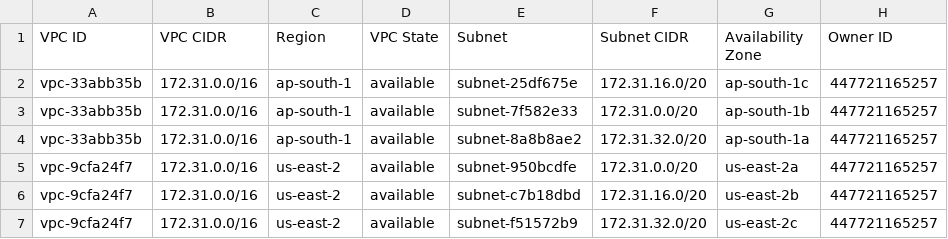
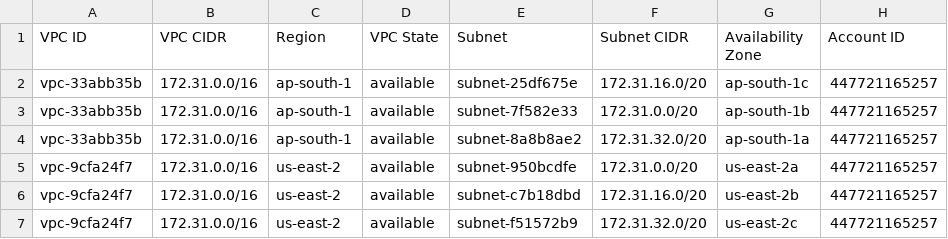
Before and after one commit to DhanashriDBD/ansible-tower, a CSV file: roles/vpcsubinventory/files/VPC-Inventory.csv (was 447721165257/roles/vpcsubinventory/files/VPC-Inventory.csv), drawn as a sheet.

```diff
--- a/447721165257/roles/vpcsubinventory/files/VPC-Inventory.csv
+++ b/roles/vpcsubinventory/files/VPC-Inventory.csv
@@ -1,2 +1,2 @@
-VPC ID,VPC CIDR,Region,VPC State,Subnet,Subnet CIDR,Availability Zone,Owner ID
+VPC ID,VPC CIDR,Region,VPC State,Subnet,Subnet CIDR,Availability Zone,Account ID
 vpc-33abb35b,172.31.0.0/16,ap-south-1,available,subnet-25df675e,172.31.16.0/20,ap-south-1c,447721165257
```
Also changed, not shown: 16 other files.
